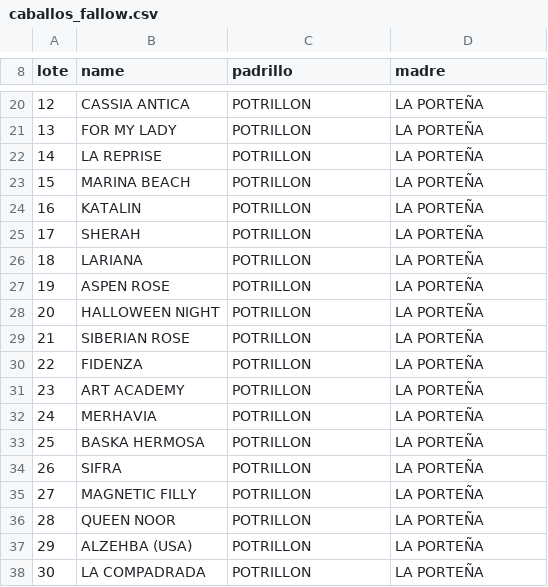
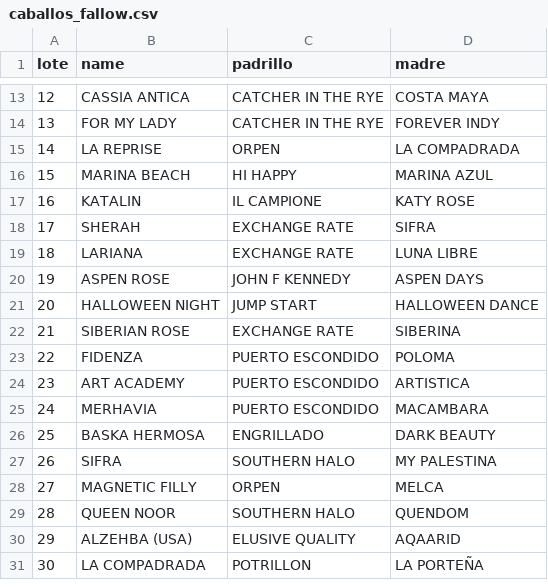
Before and after one commit to lucasbrea/calendarios_remates, a CSV file: caballos_fallow.csv, drawn as a sheet; only a part is shown, gaps mark what is left out; the diff covers the shown part only.

Commit message:
Add files via upload

```diff
--- a/caballos_fallow.csv
+++ b/caballos_fallow.csv
@@ -20,19 +13,19 @@ lote,name,padrillo,madre
-12,CASSIA ANTICA,POTRILLON,LA PORTEÑA
-13,FOR MY LADY,POTRILLON,LA PORTEÑA
-14,LA REPRISE,POTRILLON,LA PORTEÑA
-15,MARINA BEACH,POTRILLON,LA PORTEÑA
-16,KATALIN,POTRILLON,LA PORTEÑA
-17,SHERAH,POTRILLON,LA PORTEÑA
-18,LARIANA,POTRILLON,LA PORTEÑA
-19,ASPEN ROSE,POTRILLON,LA PORTEÑA
-20,HALLOWEEN NIGHT,POTRILLON,LA PORTEÑA
-21,SIBERIAN ROSE,POTRILLON,LA PORTEÑA
-22,FIDENZA,POTRILLON,LA PORTEÑA
-23,ART ACADEMY,POTRILLON,LA PORTEÑA
-24,MERHAVIA,POTRILLON,LA PORTEÑA
-25,BASKA HERMOSA,POTRILLON,LA PORTEÑA
-26,SIFRA,POTRILLON,LA PORTEÑA
-27,MAGNETIC FILLY,POTRILLON,LA PORTEÑA
-28,QUEEN NOOR,POTRILLON,LA PORTEÑA
-29,ALZEHBA (USA),POTRILLON,LA PORTEÑA
+12,CASSIA ANTICA,CATCHER IN THE RYE,COSTA MAYA
+13,FOR MY LADY,CATCHER IN THE RYE,FOREVER INDY
+14,LA REPRISE,ORPEN,LA COMPADRADA
+15,MARINA BEACH,HI HAPPY,MARINA AZUL
+16,KATALIN,IL CAMPIONE,KATY ROSE
+17,SHERAH,EXCHANGE RATE,SIFRA
+18,LARIANA,EXCHANGE RATE,LUNA LIBRE
+19,ASPEN ROSE,JOHN F KENNEDY,ASPEN DAYS
+20,HALLOWEEN NIGHT,JUMP START,HALLOWEEN DANCE
+21,SIBERIAN ROSE,EXCHANGE RATE,SIBERINA
+22,FIDENZA,PUERTO ESCONDIDO,POLOMA
+23,ART ACADEMY,PUERTO ESCONDIDO,ARTISTICA
+24,MERHAVIA,PUERTO ESCONDIDO,MACAMBARA
+25,BASKA HERMOSA,ENGRILLADO,DARK BEAUTY
+26,SIFRA,SOUTHERN HALO,MY PALESTINA
+27,MAGNETIC FILLY,ORPEN,MELCA
+28,QUEEN NOOR,SOUTHERN HALO,QUENDOM
+29,ALZEHBA (USA),ELUSIVE QUALITY,AQAARID
 30,LA COMPADRADA,POTRILLON,LA PORTEÑA
```
Also changed, not shown: 7 removed rows and 22 edited cells elsewhere in this file.
